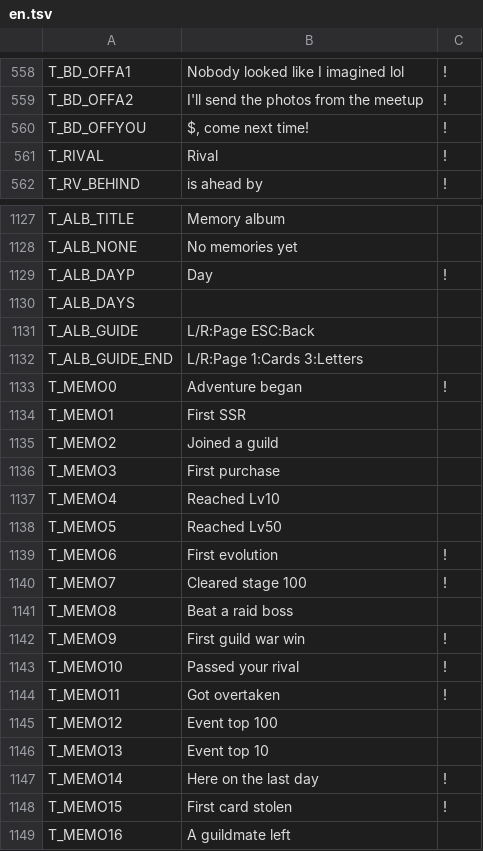
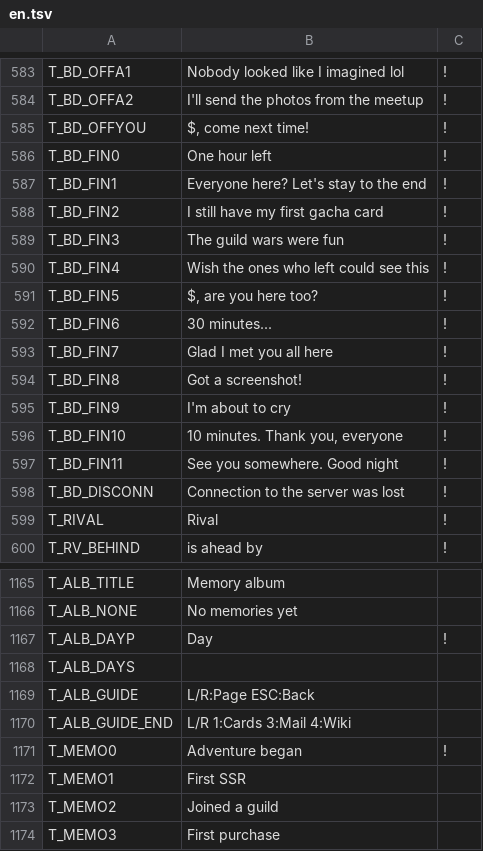
Before and after one commit to suzuki-black/TurboGuild, a TSV file: data/lang/en.tsv, drawn as a sheet; only a part is shown, gaps mark what is left out; the shorter side is filled out with more unchanged rows; the diff covers the shown part only.

```diff
--- a/data/lang/en.tsv
+++ b/data/lang/en.tsv
@@ -560,2 +585,15 @@ T_BD_OFFA2	I'll send the photos from the meetup	!
 T_BD_OFFYOU	$, come next time!	!
+T_BD_FIN0	One hour left	!
+T_BD_FIN1	Everyone here? Let's stay to the end	!
+T_BD_FIN2	I still have my first gacha card	!
+T_BD_FIN3	The guild wars were fun	!
+T_BD_FIN4	Wish the ones who left could see this	!
+T_BD_FIN5	$, are you here too?	!
+T_BD_FIN6	30 minutes...	!
+T_BD_FIN7	Glad I met you all here	!
+T_BD_FIN8	Got a screenshot!	!
+T_BD_FIN9	I'm about to cry	!
+T_BD_FIN10	10 minutes. Thank you, everyone	!
+T_BD_FIN11	See you somewhere. Good night	!
+T_BD_DISCONN	Connection to the server was lost	!
 T_RIVAL	Rival	!
@@ -1132,3 +1170,3 @@ T_ALB_DAYS
 T_ALB_GUIDE	L/R:Page ESC:Back
-T_ALB_GUIDE_END	L/R:Page 1:Cards 3:Letters
+T_ALB_GUIDE_END	L/R 1:Cards 3:Mail 4:Wiki
 T_MEMO0	Adventure began	!
```
Also changed, not shown: 25 added rows elsewhere in this file, 16 other files.
